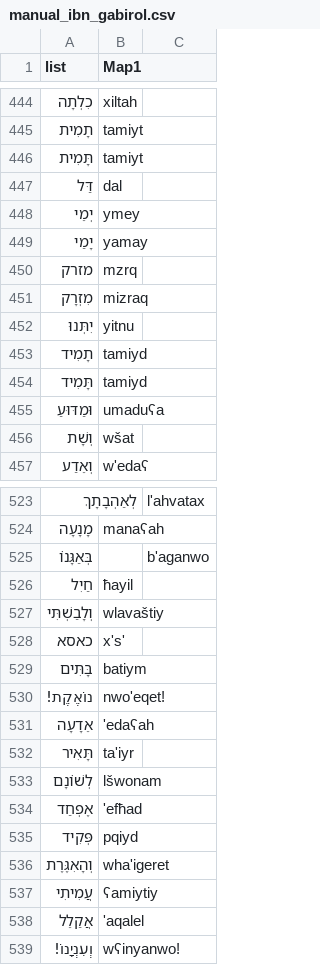
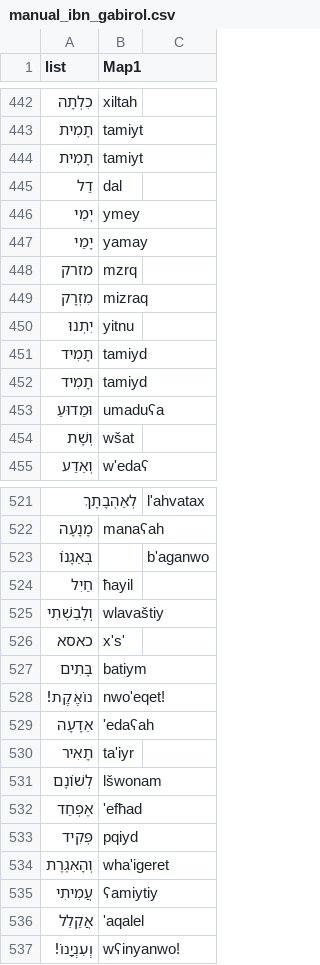
Before and after one commit to oyd11/alphabets, a CSV file: lang/hebrew/manual_ibn_gabirol.csv, drawn as a sheet; only a part is shown, gaps mark what is left out; addresses are those after the commit; the diff covers the shown part only; the diff names each change by its address in the sheet, - before the commit and + after, or states it on an @@ line.

```diff
--- a/lang/hebrew/manual_ibn_gabirol.csv
+++ b/lang/hebrew/manual_ibn_gabirol.csv
-A444 (list): תָּמִית
+A444 (list): תָמִית
-A445 (list): דַּל
+A445 (list): דַל
-A450 (list): יִתְּנוּ
+A450 (list): יִתְנוּ
-A452 (list): תָּמִיד
+A452 (list): תָמִיד
-A453 (list): וּמַדּוּעַ
+A453 (list): וּמַדוּעַ
-A523 (list): בְּאַגָּנוֹֹ
+A523 (list): בְּאַגָנוֹֹ
-A525 (list): וְלָבַשְׁתִּי
+A525 (list): וְלָבַשְׁתִי
-A527 (list): בָּתִּים
+A527 (list): בָּתִים
-A530 (list): תָּאִיר
+A530 (list): תָאִיר
-A534 (list): וְהָאִגֶּרֶת
+A534 (list): וְהָאִגֶרֶת
```
Also changed, not shown: 2 removed rows and 168 edited cells elsewhere in this file, lang/hebrew/manual_bialik.csv, 1 other file.
